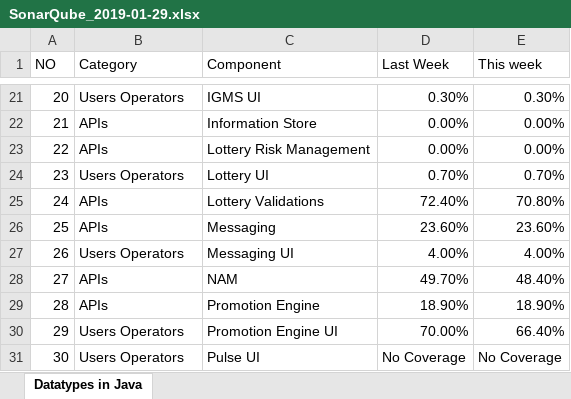
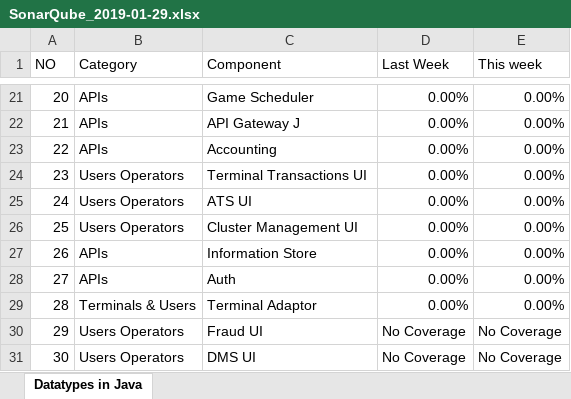
Before and after one commit to goxr3plus/JSoup-Apache-Poi-Example, an Excel workbook: SonarExcel/SonarQube_2019-01-29.xlsx, sheet Datatypes in Java, drawn as a sheet; only a part is shown, gaps mark what is left out; values as stored, in another font and other column widths than the file's, no cell formats; the diff covers the shown part only; the diff names each change by its address in the sheet, - before the commit and + after, or states it on an @@ line.

```diff
--- a/SonarExcel/SonarQube_2019-01-29.xlsx (sheet Datatypes in Java)
+++ b/SonarExcel/SonarQube_2019-01-29.xlsx (sheet Datatypes in Java)
-B21 (Category): Users Operators
+B21 (Category): APIs
-C21 (Component): IGMS UI
+C21 (Component): Game Scheduler
-D21 (Last Week): 0.30%
+D21 (Last Week): 0.00%
-E21 (This week): 0.30%
+E21 (This week): 0.00%
-C22 (Component): Information Store
+C22 (Component): API Gateway J
-C23 (Component): Lottery Risk Management
+C23 (Component): Accounting
-C24 (Component): Lottery UI
+C24 (Component): Terminal Transactions UI
-D24 (Last Week): 0.70%
+D24 (Last Week): 0.00%
-E24 (This week): 0.70%
+E24 (This week): 0.00%
-B25:B26 (Category): APIs
+B25:B26 (Category): Users Operators
-C25 (Component): Lottery Validations
+C25 (Component): ATS UI
-D25 (Last Week): 72.40%
+D25 (Last Week): 0.00%
-E25 (This week): 70.80%
+E25 (This week): 0.00%
-C26 (Component): Messaging
+C26 (Component): Cluster Management UI
-D26 (Last Week): 23.60%
+D26 (Last Week): 0.00%
-E26 (This week): 23.60%
+E26 (This week): 0.00%
-B27 (Category): Users Operators
+B27 (Category): APIs
-C27 (Component): Messaging UI
+C27 (Component): Information Store
-D27 (Last Week): 4.00%
+D27 (Last Week): 0.00%
-E27 (This week): 4.00%
+E27 (This week): 0.00%
-C28 (Component): NAM
+C28 (Component): Auth
-D28 (Last Week): 49.70%
+D28 (Last Week): 0.00%
-E28 (This week): 48.40%
+E28 (This week): 0.00%
-B29 (Category): APIs
+B29 (Category): Terminals & Users
-C29 (Component): Promotion Engine
+C29 (Component): Terminal Adaptor
-D29 (Last Week): 18.90%
+D29 (Last Week): 0.00%
-E29 (This week): 18.90%
+E29 (This week): 0.00%
-C30 (Component): Promotion Engine UI
+C30 (Component): Fraud UI
-D30 (Last Week): 70.00%
+D30 (Last Week): No Coverage
-E30 (This week): 66.40%
+E30 (This week): No Coverage
-C31 (Component): Pulse UI
+C31 (Component): DMS UI
```
Also changed, not shown: 76 edited cells elsewhere in this sheet, cell formats, SonarExcel/Sonarqube_2019-01-18.xlsx, 1 other file.
